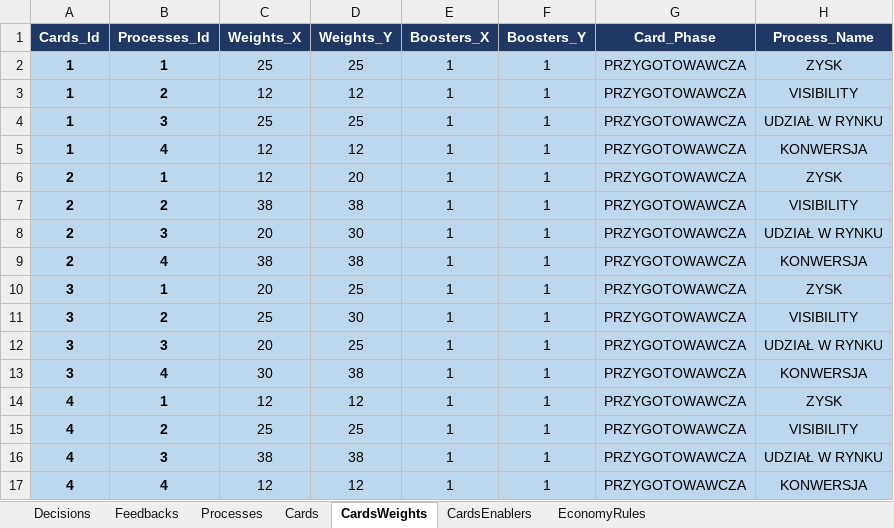
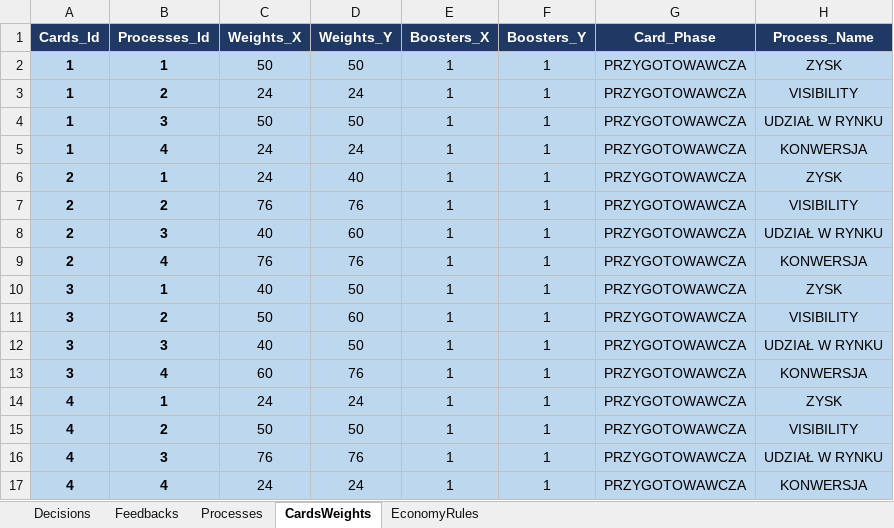
Before and after one commit to KrajewskiMaciej/IgniteDigitalization, an Excel workbook: IgniteDigitalization.Server/Initializers/IGNITE_S1_Digitalizacja.xlsx, sheet CardsWeights, drawn as a sheet; only a part is shown; values as stored, in another font and other column widths than the file's, no borders; the diff covers the shown part only; the diff names each change by its address in the sheet, - before the commit and + after, or states it on an @@ line.

```diff
--- a/IgniteDigitalization.Server/Initializers/IGNITE_S1_Digitalizacja.xlsx (sheet CardsWeights)
+++ b/IgniteDigitalization.Server/Initializers/IGNITE_S1_Digitalizacja.xlsx (sheet CardsWeights)
@@ sheet tab hidden: Cards @@
@@ sheet tab hidden: CardsEnablers @@
-C2 (Weights_X): 25
+C2 (Weights_X): 50
-D2 (Weights_Y): 25
+D2 (Weights_Y): 50
-C3 (Weights_X): 12
+C3 (Weights_X): 24
-D3 (Weights_Y): 12
+D3 (Weights_Y): 24
-C4 (Weights_X): 25
+C4 (Weights_X): 50
-D4 (Weights_Y): 25
+D4 (Weights_Y): 50
-C5:C6 (Weights_X): 12
+C5:C6 (Weights_X): 24
-D5 (Weights_Y): 12
+D5 (Weights_Y): 24
-D6 (Weights_Y): 20
+D6 (Weights_Y): 40
-C7 (Weights_X): 38
+C7 (Weights_X): 76
-D7 (Weights_Y): 38
+D7 (Weights_Y): 76
-C8 (Weights_X): 20
+C8 (Weights_X): 40
-D8 (Weights_Y): 30
+D8 (Weights_Y): 60
-C9 (Weights_X): 38
+C9 (Weights_X): 76
-D9 (Weights_Y): 38
+D9 (Weights_Y): 76
-C10 (Weights_X): 20
+C10 (Weights_X): 40
-D10 (Weights_Y): 25
+D10 (Weights_Y): 50
-C11 (Weights_X): 25
+C11 (Weights_X): 50
-D11 (Weights_Y): 30
+D11 (Weights_Y): 60
-C12 (Weights_X): 20
+C12 (Weights_X): 40
-D12 (Weights_Y): 25
+D12 (Weights_Y): 50
-C13 (Weights_X): 30
+C13 (Weights_X): 60
-D13 (Weights_Y): 38
+D13 (Weights_Y): 76
-C14 (Weights_X): 12
+C14 (Weights_X): 24
-D14 (Weights_Y): 12
+D14 (Weights_Y): 24
-C15 (Weights_X): 25
+C15 (Weights_X): 50
-D15 (Weights_Y): 25
+D15 (Weights_Y): 50
-C16 (Weights_X): 38
+C16 (Weights_X): 76
-D16 (Weights_Y): 38
+D16 (Weights_Y): 76
-C17 (Weights_X): 12
+C17 (Weights_X): 24
-D17 (Weights_Y): 12
+D17 (Weights_Y): 24
```
Also changed, not shown: 2 added rows and 152 edited cells elsewhere in this sheet, IgniteDigitalization.Server/Initializers/IGNITE_S2_Innowacja.xlsx.
